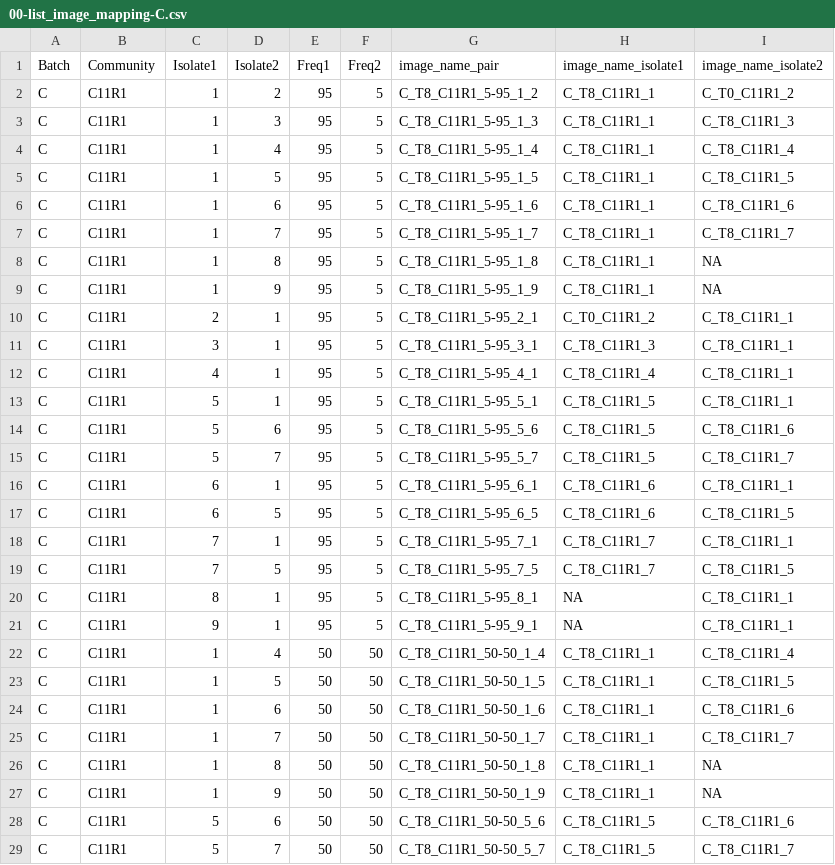
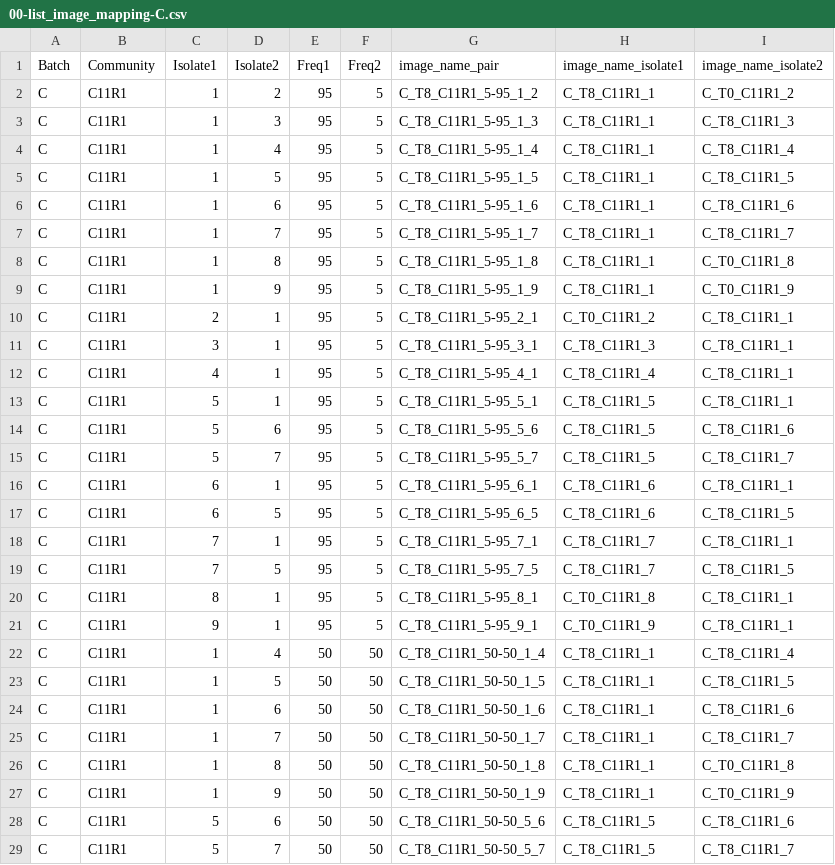
Before and after one commit to Chang-Yu-Chang/emergent-coexistence, a CSV file: output/check/00-list_image_mapping-C.csv, drawn as a sheet.

```diff
--- a/output/check/00-list_image_mapping-C.csv
+++ b/output/check/00-list_image_mapping-C.csv
@@ -7,4 +7,4 @@ C,C11R1,1,6,95,5,C_T8_C11R1_5-95_1_6,C_T8_C11R1_1,C_T8_C11R1_6
 C,C11R1,1,7,95,5,C_T8_C11R1_5-95_1_7,C_T8_C11R1_1,C_T8_C11R1_7
-C,C11R1,1,8,95,5,C_T8_C11R1_5-95_1_8,C_T8_C11R1_1,NA
-C,C11R1,1,9,95,5,C_T8_C11R1_5-95_1_9,C_T8_C11R1_1,NA
+C,C11R1,1,8,95,5,C_T8_C11R1_5-95_1_8,C_T8_C11R1_1,C_T0_C11R1_8
+C,C11R1,1,9,95,5,C_T8_C11R1_5-95_1_9,C_T8_C11R1_1,C_T0_C11R1_9
 C,C11R1,2,1,95,5,C_T8_C11R1_5-95_2_1,C_T0_C11R1_2,C_T8_C11R1_1
@@ -19,4 +19,4 @@ C,C11R1,7,1,95,5,C_T8_C11R1_5-95_7_1,C_T8_C11R1_7,C_T8_C11R1_1
 C,C11R1,7,5,95,5,C_T8_C11R1_5-95_7_5,C_T8_C11R1_7,C_T8_C11R1_5
-C,C11R1,8,1,95,5,C_T8_C11R1_5-95_8_1,NA,C_T8_C11R1_1
-C,C11R1,9,1,95,5,C_T8_C11R1_5-95_9_1,NA,C_T8_C11R1_1
+C,C11R1,8,1,95,5,C_T8_C11R1_5-95_8_1,C_T0_C11R1_8,C_T8_C11R1_1
+C,C11R1,9,1,95,5,C_T8_C11R1_5-95_9_1,C_T0_C11R1_9,C_T8_C11R1_1
 C,C11R1,1,4,50,50,C_T8_C11R1_50-50_1_4,C_T8_C11R1_1,C_T8_C11R1_4
@@ -25,4 +25,4 @@ C,C11R1,1,6,50,50,C_T8_C11R1_50-50_1_6,C_T8_C11R1_1,C_T8_C11R1_6
 C,C11R1,1,7,50,50,C_T8_C11R1_50-50_1_7,C_T8_C11R1_1,C_T8_C11R1_7
-C,C11R1,1,8,50,50,C_T8_C11R1_50-50_1_8,C_T8_C11R1_1,NA
-C,C11R1,1,9,50,50,C_T8_C11R1_50-50_1_9,C_T8_C11R1_1,NA
+C,C11R1,1,8,50,50,C_T8_C11R1_50-50_1_8,C_T8_C11R1_1,C_T0_C11R1_8
+C,C11R1,1,9,50,50,C_T8_C11R1_50-50_1_9,C_T8_C11R1_1,C_T0_C11R1_9
 C,C11R1,5,6,50,50,C_T8_C11R1_50-50_5_6,C_T8_C11R1_5,C_T8_C11R1_6
```
Also changed, not shown: output/check/00-list_images-B2.csv, output/check/00-list_images-C.csv, 18 other files.
